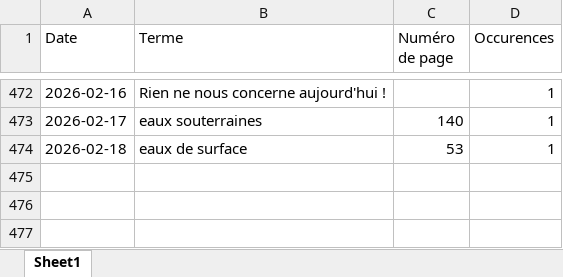
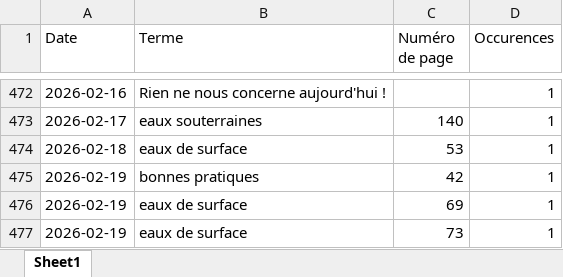
Before and after one commit to LlrdntCORDER/VeilleMoniteur, an Excel workbook: result/Data.xlsx, sheet Sheet1, drawn as a sheet; only a part is shown, gaps mark what is left out; values as stored, in another font and other column widths than the file's, no borders; the diff names each change by its address in the sheet, - before the commit and + after, or states it on an @@ line.

```diff
--- a/result/Data.xlsx (sheet Sheet1)
+++ b/result/Data.xlsx (sheet Sheet1)
+row 475: 2026-02-19 | bonnes pratiques | 42 | 1
+row 476: 2026-02-19 | eaux de surface | 69 | 1
+row 477: 2026-02-19 | eaux de surface | 73 | 1
```
Also changed, not shown: 6 other files.
